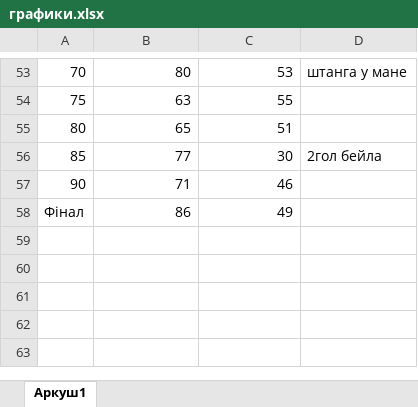
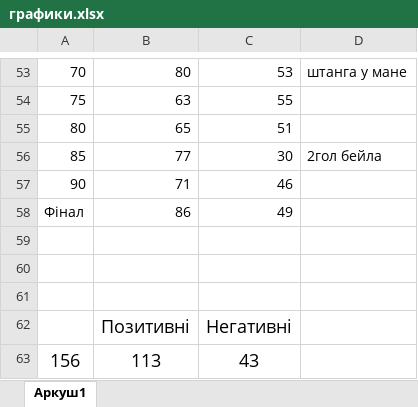
Before and after one commit to pugachoveu/EmoticonAnalysis, an Excel workbook: графики.xlsx, sheet Аркуш1, drawn as a sheet; only a part is shown, gaps mark what is left out; values as stored, in another font and other column widths than the file's, no borders; charts and pictures not drawn; the diff names each change by its address in the sheet, - before the commit and + after, or states it on an @@ line.

```diff
--- a/графики.xlsx (sheet Аркуш1)
+++ b/графики.xlsx (sheet Аркуш1)
+row 59: (empty)
+row 60: (empty)
+row 61: (empty)
+row 62:  | Позитивні | Негативні
+row 63: 156 | 113 | 43
```
Also changed, not shown: charts or pictures, 6 other files.
